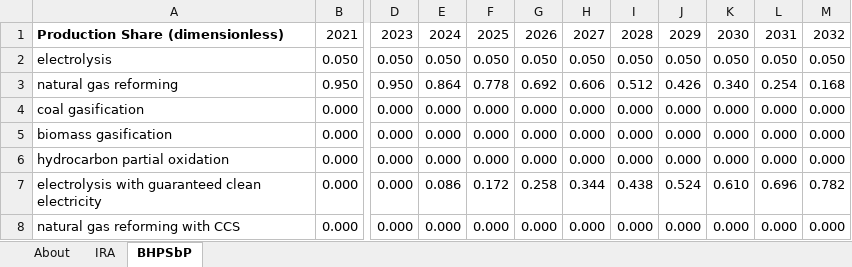
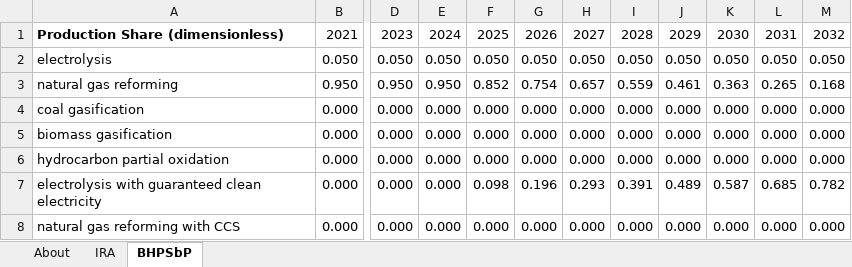
Before and after one commit to EnergyInnovation/eps-connecticut, an Excel workbook: InputData/hydgn/BHPSbP/BAU Hydrogen Production Shr by Pathway.xlsx, sheet BHPSbP, drawn as a sheet; only a part is shown, gaps mark what is left out; values as stored, in another font and other column widths than the file's, no borders; the diff names each change by its address in the sheet, - before the commit and + after, or states it on an @@ line.

```diff
--- a/InputData/hydgn/BHPSbP/BAU Hydrogen Production Shr by Pathway.xlsx (sheet BHPSbP)
+++ b/InputData/hydgn/BHPSbP/BAU Hydrogen Production Shr by Pathway.xlsx (sheet BHPSbP)
-E3: 0.864
+E3: 0.950
-F3: 0.778
+F3: 0.852
-G3: 0.692
+G3: 0.754
-H3: 0.606
+H3: 0.657
-I3: 0.512
+I3: 0.559
-J3: 0.426
+J3: 0.461
-K3: 0.340
+K3: 0.363
-L3: 0.254
+L3: 0.265
-E7: 0.086
+E7: 0.000
-F7: 0.172
+F7: 0.098
-G7: 0.258
+G7: 0.196
-H7: 0.344
+H7: 0.293
-I7: 0.438
+I7: 0.391
-J7: 0.524
+J7: 0.489
-K7: 0.610
+K7: 0.587
-L7: 0.696
+L7: 0.685
```
Also changed, not shown: sheet IRA, formulas that keep their value, InputData/ctrl-settings/GRA/Government Revenue Accounting.xlsx, InputData/elec/BBNPPTY/BAU Ban New Power Plants This Year.xlsx, 19 other files.
